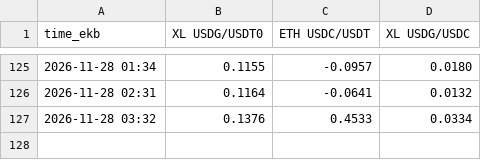
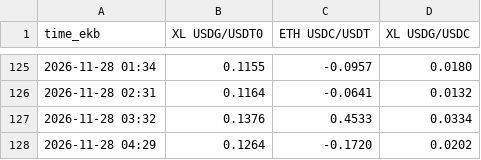
Before and after one commit to Pixel-Dadd/PEG, a CSV file: log.csv, drawn as a sheet; only a part is shown, gaps mark what is left out; the diff names each change by its address in the sheet, - before the commit and + after, or states it on an @@ line.

```diff
--- a/log.csv
+++ b/log.csv
+row 128: 2026-11-28 04:29 | 0.1264 | -0.1720 | 0.0202
```
Also changed, not shown: 1 other file.
